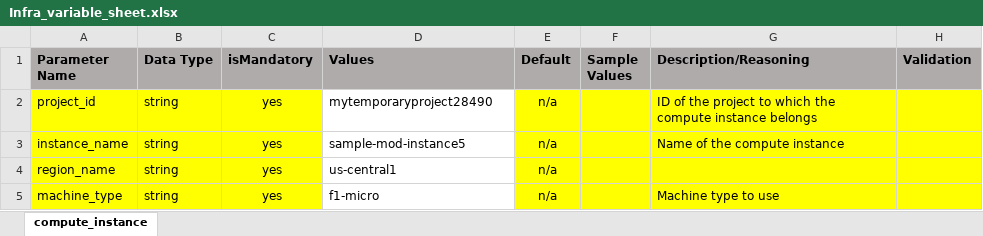
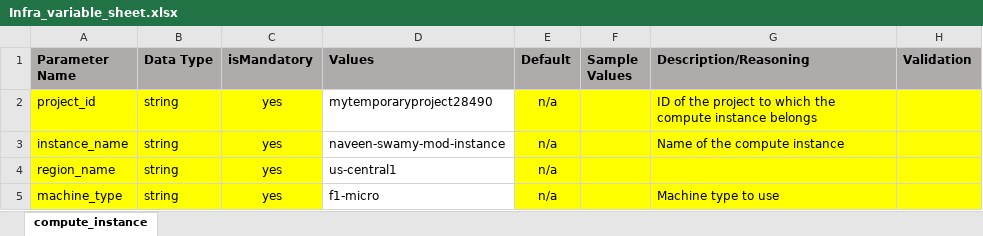
Before and after one commit to balajigan/gcp-create-resource, an Excel workbook: Infra_variable_sheet.xlsx, sheet compute_instance, drawn as a sheet; only a part is shown; values as stored, in another font and other column widths than the file's, no borders; the diff names each change by its address in the sheet, - before the commit and + after, or states it on an @@ line.

Commit message:
Add files via upload

```diff
--- a/Infra_variable_sheet.xlsx (sheet compute_instance)
+++ b/Infra_variable_sheet.xlsx (sheet compute_instance)
-D3 (Values): sample-mod-instance5
+D3 (Values): naveen-swamy-mod-instance
```
